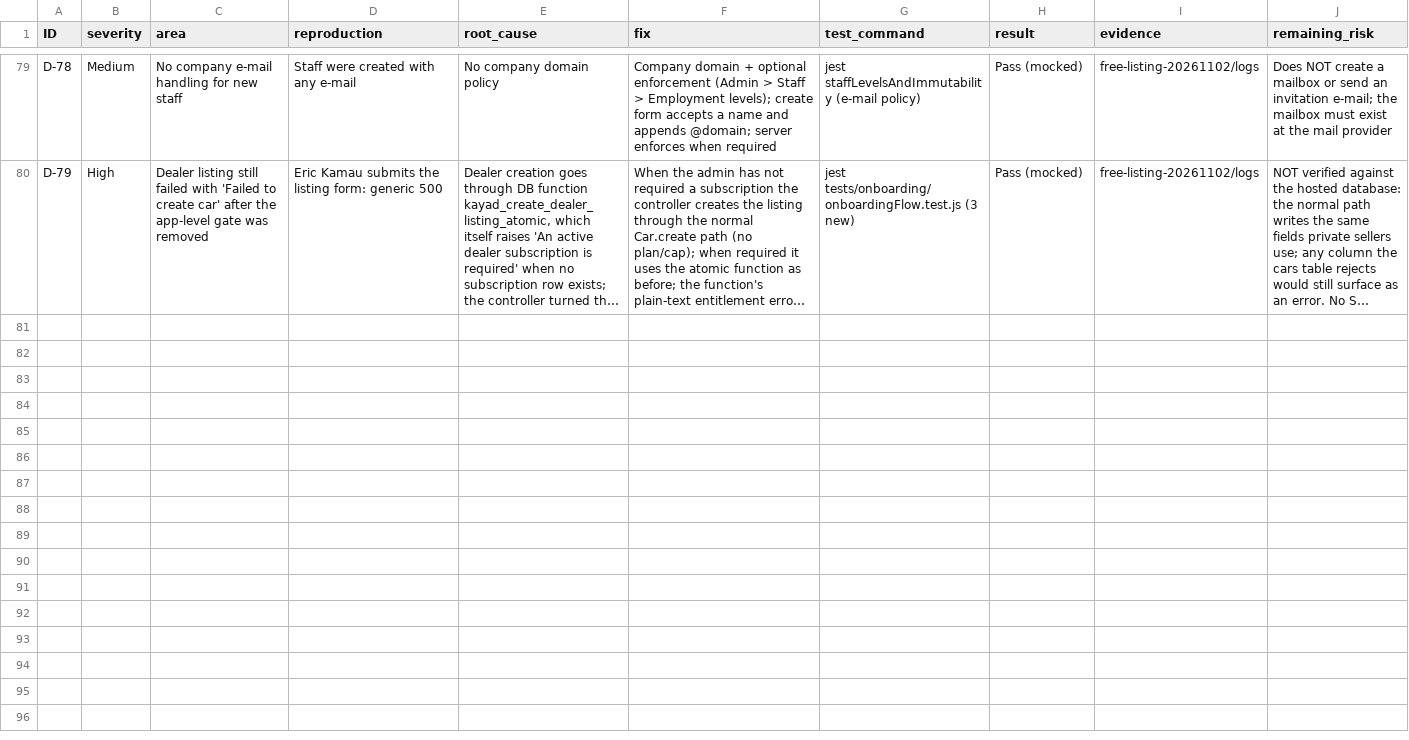
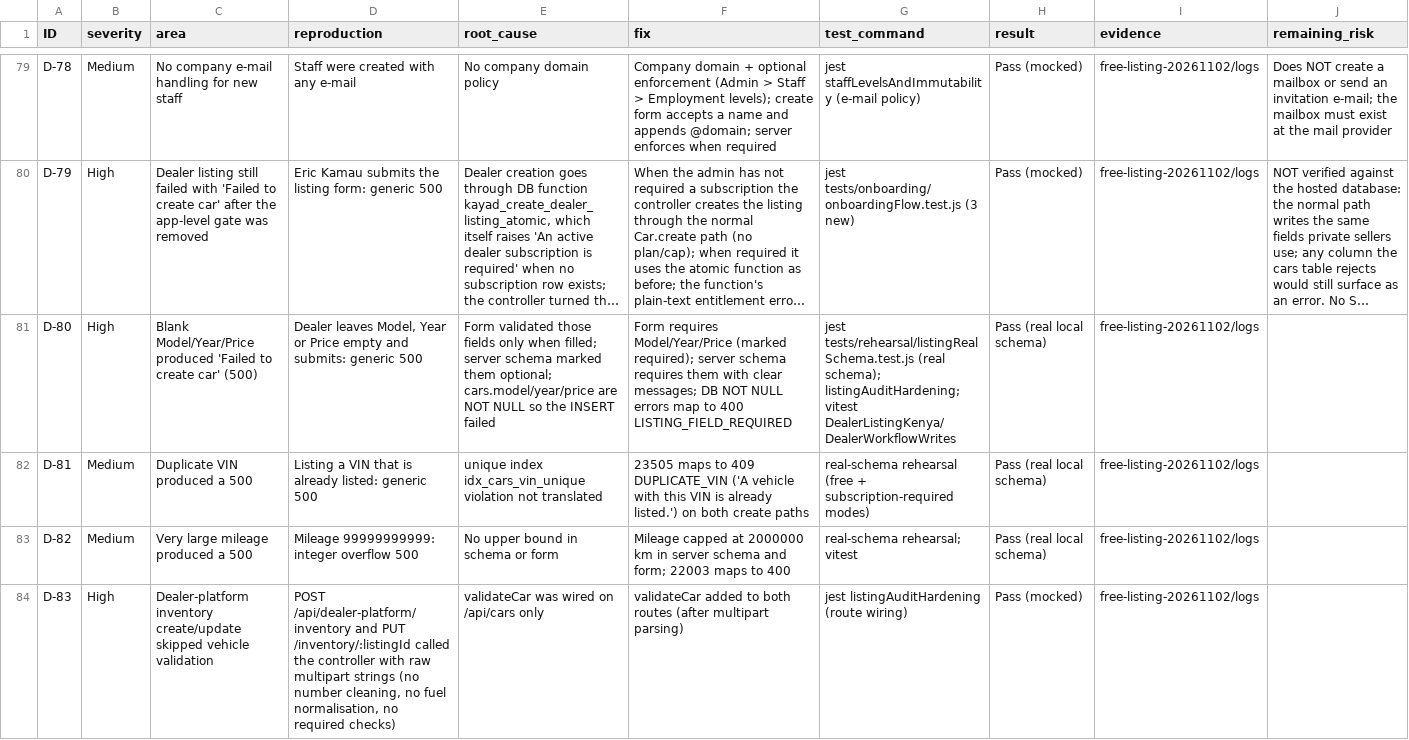
Before and after one commit to Themugo/KAYAD, a CSV file: certification-20261101/defect-register.csv, drawn as a sheet; only a part is shown, gaps mark what is left out; long unchanged cells end in …; the diff covers the shown part only; the diff names each change by its address in the sheet, - before the commit and + after, or states it on an @@ line.

```diff
--- a/certification-20261101/defect-register.csv
+++ b/certification-20261101/defect-register.csv
+row 81: D-80 | High | Blank Model/Year/Price produced 'Failed to create car' (500) | Dealer leaves Model, Year or Price empty and submits: generic 500 | Form validated those fields only when filled; server schema marked them optional; cars.model/year/price are NOT NULL so the INSERT failed | Form requires Model/Year/Price (marked required); server schema requires them with clear messages; DB NOT NULL errors map to 400 LISTING_FIELD_REQUIRED | jest tests/rehearsal/listingRealSchema.test.js (real schema); listingAuditHardening; vitest DealerListingKenya/DealerWorkflowWrites | Pass (real local schema) | free-listing-20261102/logs
+row 82: D-81 | Medium | Duplicate VIN produced a 500 | Listing a VIN that is already listed: generic 500 | unique index idx_cars_vin_unique violation not translated | 23505 maps to 409 DUPLICATE_VIN ('A vehicle with this VIN is already listed.') on both create paths | real-schema rehearsal (free + subscription-required modes) | Pass (real local schema) | free-listing-20261102/logs
+row 83: D-82 | Medium | Very large mileage produced a 500 | Mileage 99999999999: integer overflow 500 | No upper bound in schema or form | Mileage capped at 2000000 km in server schema and form; 22003 maps to 400 | real-schema rehearsal; vitest | Pass (real local schema) | free-listing-20261102/logs
+row 84: D-83 | High | Dealer-platform inventory create/update skipped vehicle validation | POST /api/dealer-platform/inventory and PUT /inventory/:listingId called the controller with raw multipart strings (no number cleaning, no fuel normalisation, no required checks) | validateCar was wired on /api/cars only | validateCar added to both routes (after multipart parsing) | jest listingAuditHardening (route wiring) | Pass (mocked) | free-listing-20261102/logs
```
Also changed, not shown: 3 added rows elsewhere in this file, 15 other files.
